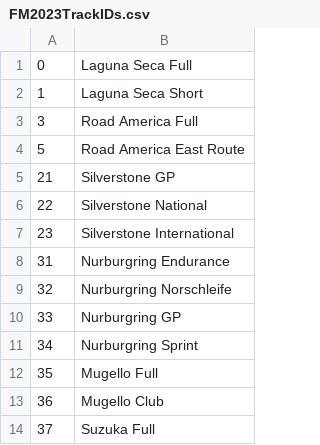
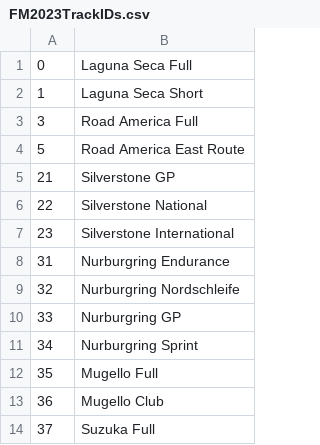
Before and after one commit to Forzurda/ForzaMotorsport2023TrackIDs, a CSV file: FM2023TrackIDs.csv, drawn as a sheet; only a part is shown.

Commit message:
Update FM2023TrackIDs.csv
fix typo Nordschleife

```diff
--- a/FM2023TrackIDs.csv
+++ b/FM2023TrackIDs.csv
@@ -8,3 +8,3 @@
 31	Nurburgring Endurance
-32	Nurburgring Norschleife
+32	Nurburgring Nordschleife
 33	Nurburgring GP
```
